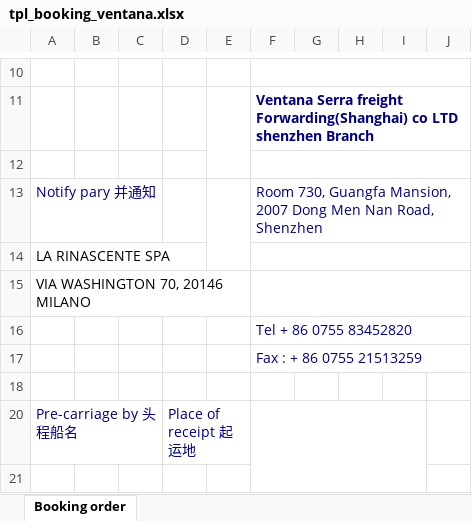
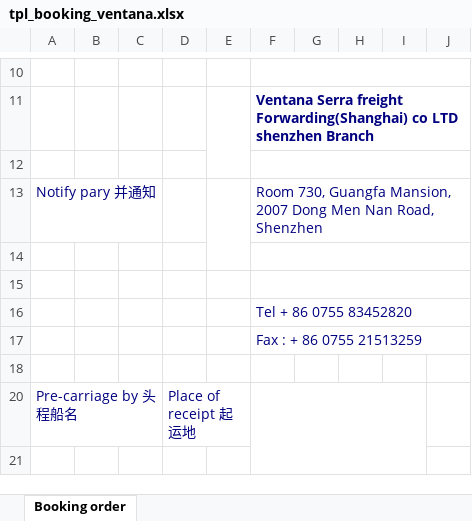
Before and after one commit to heryma99/trade-docs-system, an Excel workbook: templates/tpl_booking_ventana.xlsx, sheet Booking order, drawn as a sheet; only a part is shown, gaps mark what is left out; values as stored, in another font and other column widths than the file's, no borders; charts and pictures not drawn; the diff names each change by its address in the sheet, - before the commit and + after, or states it on an @@ line.

Commit message:
v1.6.77 shipper for RSD/CHARTERLINK/VENTANA + notify for RAINBOW/VENTANA + SUPPLIER line

```diff
--- a/templates/tpl_booking_ventana.xlsx (sheet Booking order)
+++ b/templates/tpl_booking_ventana.xlsx (sheet Booking order)
-A14: LA RINASCENTE SPA
+A14: (empty)
-A15: VIA WASHINGTON 70, 20146 MILANO
+A15: (empty)
```
